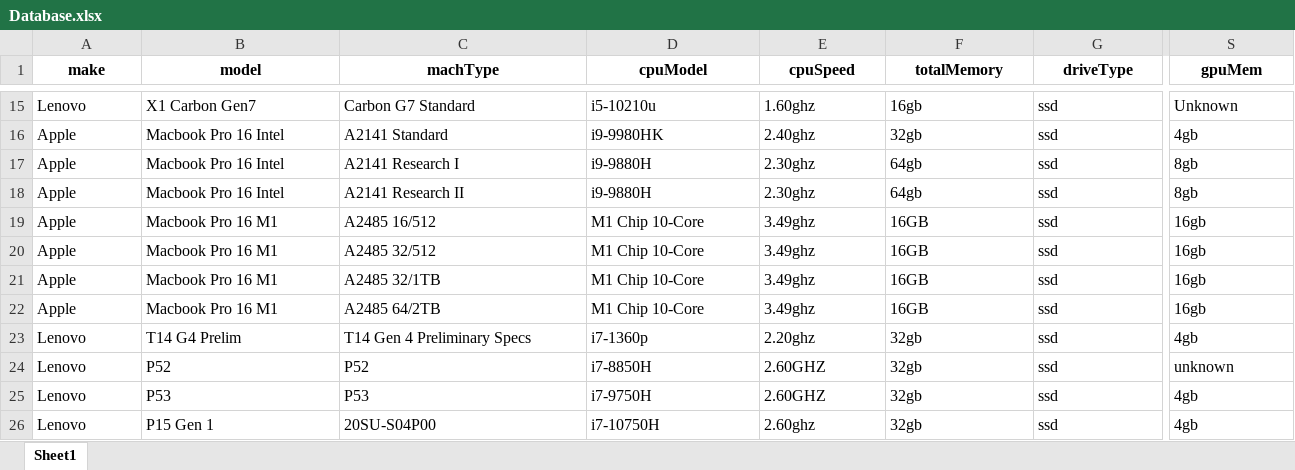
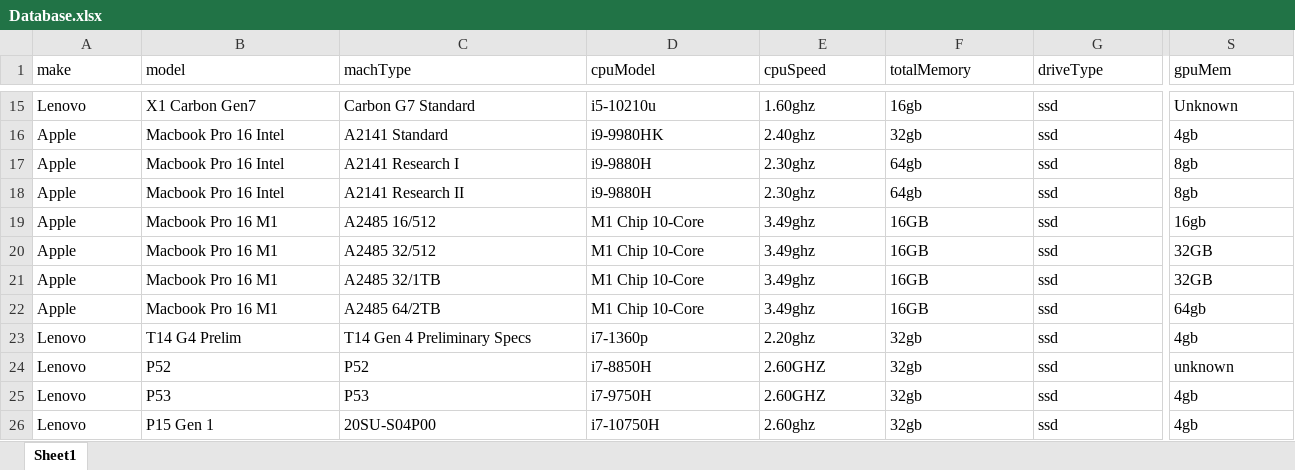
Before and after one commit to Triviali/configuration-tools, an Excel workbook: Database.xlsx, sheet Sheet1, drawn as a sheet; only a part is shown, gaps mark what is left out; values as stored, in another font and other column widths than the file's, no borders; the diff covers the shown part only; the diff names each change by its address in the sheet, - before the commit and + after, or states it on an @@ line.

```diff
--- a/Database.xlsx (sheet Sheet1)
+++ b/Database.xlsx (sheet Sheet1)
@@ A1:S1 bold: on → off, alignment: center → left @@
-S20:S21 (gpuMem): 16gb
+S20:S21 (gpuMem): 32GB
-S22 (gpuMem): 16gb
+S22 (gpuMem): 64gb
```
Also changed, not shown: 50 added rows and cell formats elsewhere in this sheet.
